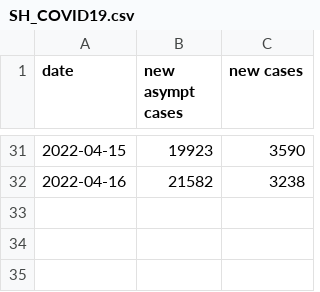
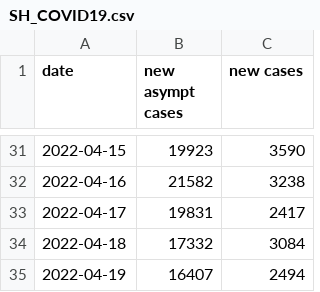
Before and after one commit to algorithmx/algorithmx.github.io, a CSV file: shcovid19/SH_COVID19.csv, drawn as a sheet; only a part is shown, gaps mark what is left out; the diff names each change by its address in the sheet, - before the commit and + after, or states it on an @@ line.

Commit message:
covid19 prediction updated

```diff
--- a/shcovid19/SH_COVID19.csv
+++ b/shcovid19/SH_COVID19.csv
+row 33: 2022-04-17 | 19831 | 2417
+row 34: 2022-04-18 | 17332 | 3084
+row 35: 2022-04-19 | 16407 | 2494
```
Also changed, not shown: 8 other files.
